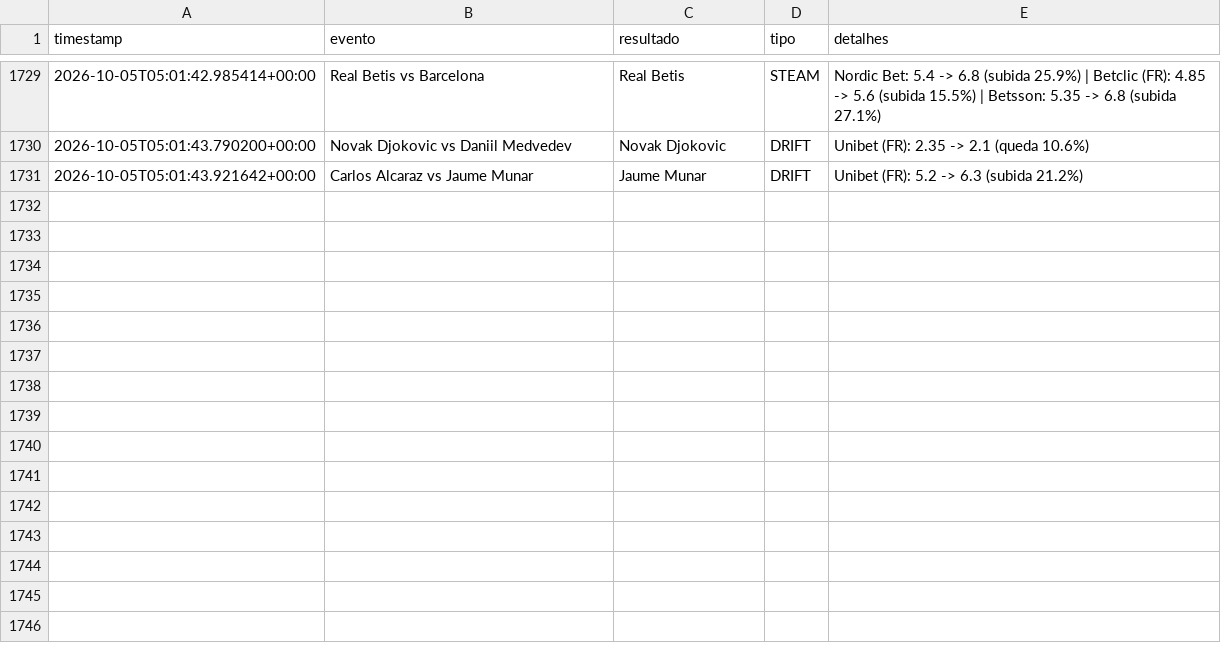
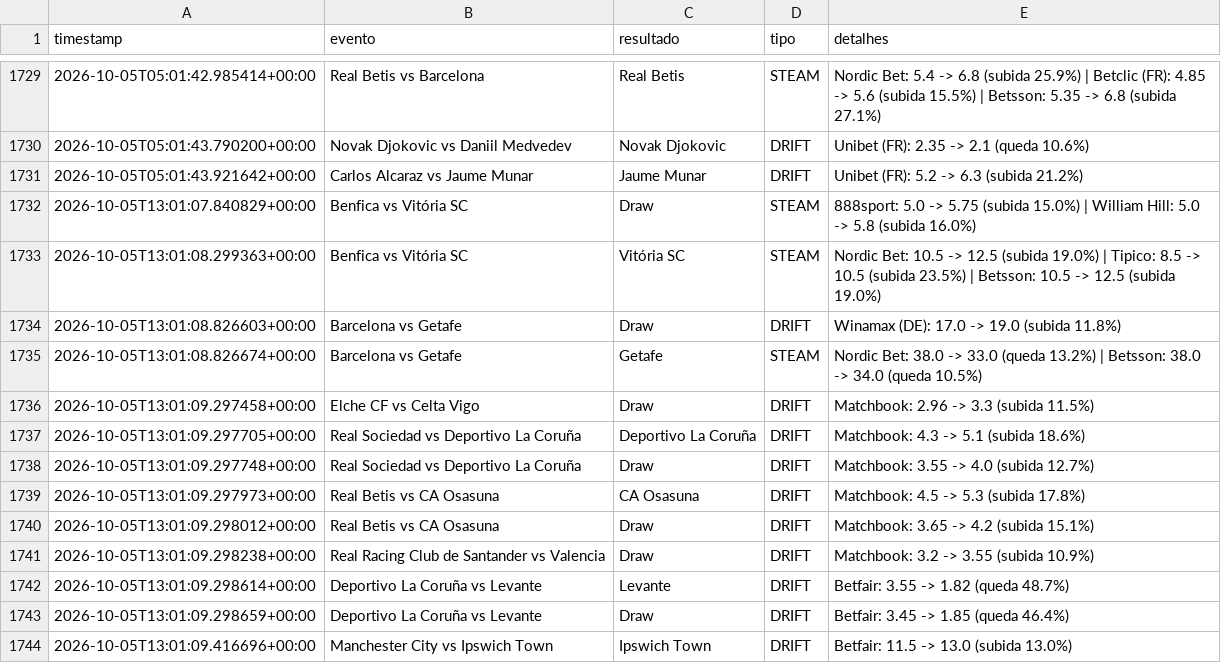
Before and after one commit to goncalomiguelpiedadesantos-spec/Agent-Odds, a CSV file: alertas_movimento.csv, drawn as a sheet; only a part is shown, gaps mark what is left out; the diff names each change by its address in the sheet, - before the commit and + after, or states it on an @@ line.

```diff
--- a/alertas_movimento.csv
+++ b/alertas_movimento.csv
+row 1732: 2026-10-05T13:01:07.840829+00:00 | Benfica vs Vitória SC | Draw | STEAM | 888sport: 5.0 -> 5.75 (subida 15.0%) | William Hill: 5.0 -> 5.8 (subida 16.0%)
+row 1733: 2026-10-05T13:01:08.299363+00:00 | Benfica vs Vitória SC | Vitória SC | STEAM | Nordic Bet: 10.5 -> 12.5 (subida 19.0%) | Tipico: 8.5 -> 10.5 (subida 23.5%) | Betsson: 10.5 -> 12.5 (subida 19.0%)
+row 1734: 2026-10-05T13:01:08.826603+00:00 | Barcelona vs Getafe | Draw | DRIFT | Winamax (DE): 17.0 -> 19.0 (subida 11.8%)
+row 1735: 2026-10-05T13:01:08.826674+00:00 | Barcelona vs Getafe | Getafe | STEAM | Nordic Bet: 38.0 -> 33.0 (queda 13.2%) | Betsson: 38.0 -> 34.0 (queda 10.5%)
+row 1736: 2026-10-05T13:01:09.297458+00:00 | Elche CF vs Celta Vigo | Draw | DRIFT | Matchbook: 2.96 -> 3.3 (subida 11.5%)
+row 1737: 2026-10-05T13:01:09.297705+00:00 | Real Sociedad vs Deportivo La Coruña | Deportivo La Coruña | DRIFT | Matchbook: 4.3 -> 5.1 (subida 18.6%)
+row 1738: 2026-10-05T13:01:09.297748+00:00 | Real Sociedad vs Deportivo La Coruña | Draw | DRIFT | Matchbook: 3.55 -> 4.0 (subida 12.7%)
+row 1739: 2026-10-05T13:01:09.297973+00:00 | Real Betis vs CA Osasuna | CA Osasuna | DRIFT | Matchbook: 4.5 -> 5.3 (subida 17.8%)
+row 1740: 2026-10-05T13:01:09.298012+00:00 | Real Betis vs CA Osasuna | Draw | DRIFT | Matchbook: 3.65 -> 4.2 (subida 15.1%)
+row 1741: 2026-10-05T13:01:09.298238+00:00 | Real Racing Club de Santander vs Valencia | Draw | DRIFT | Matchbook: 3.2 -> 3.55 (subida 10.9%)
+row 1742: 2026-10-05T13:01:09.298614+00:00 | Deportivo La Coruña vs Levante | Levante | DRIFT | Betfair: 3.55 -> 1.82 (queda 48.7%)
+row 1743: 2026-10-05T13:01:09.298659+00:00 | Deportivo La Coruña vs Levante | Draw | DRIFT | Betfair: 3.45 -> 1.85 (queda 46.4%)
+row 1744: 2026-10-05T13:01:09.416696+00:00 | Manchester City vs Ipswich Town | Ipswich Town | DRIFT | Betfair: 11.5 -> 13.0 (subida 13.0%)
```
Also changed, not shown: 1 other file.
